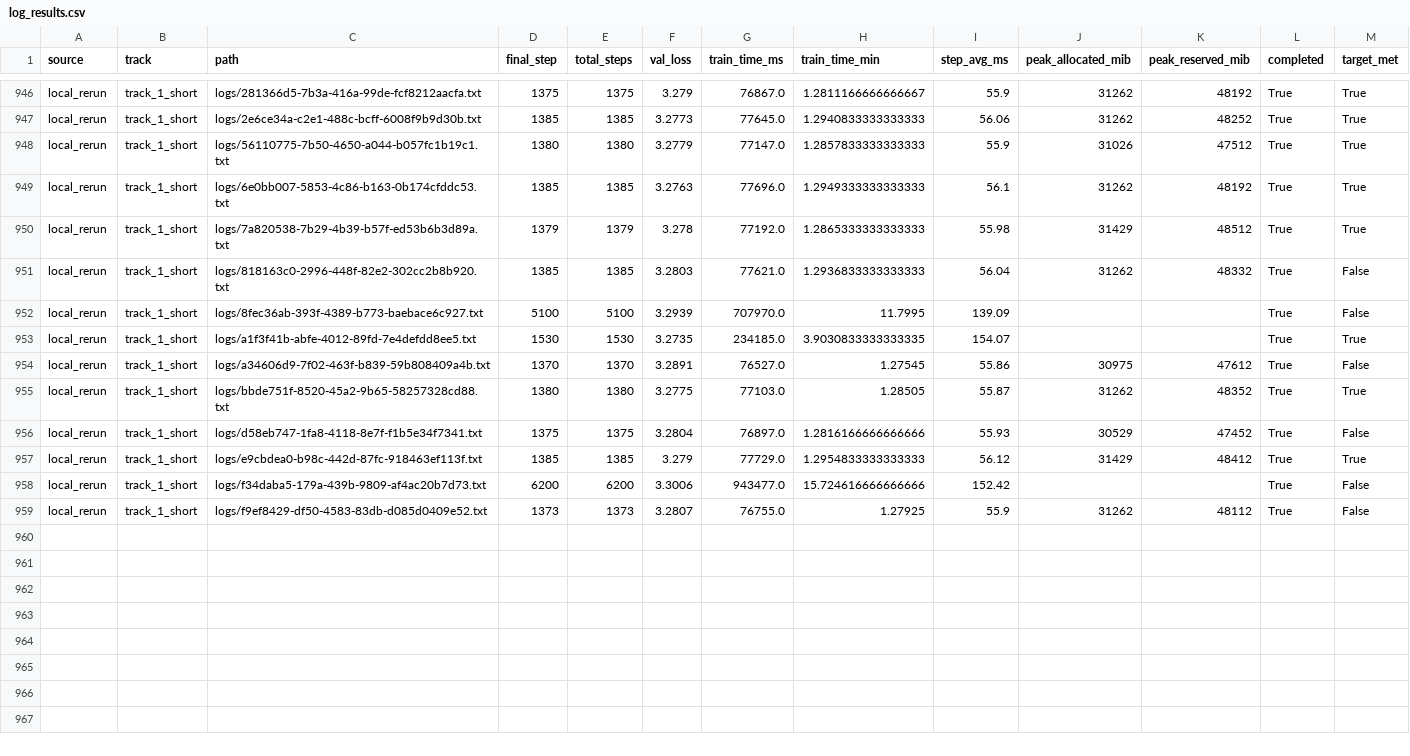
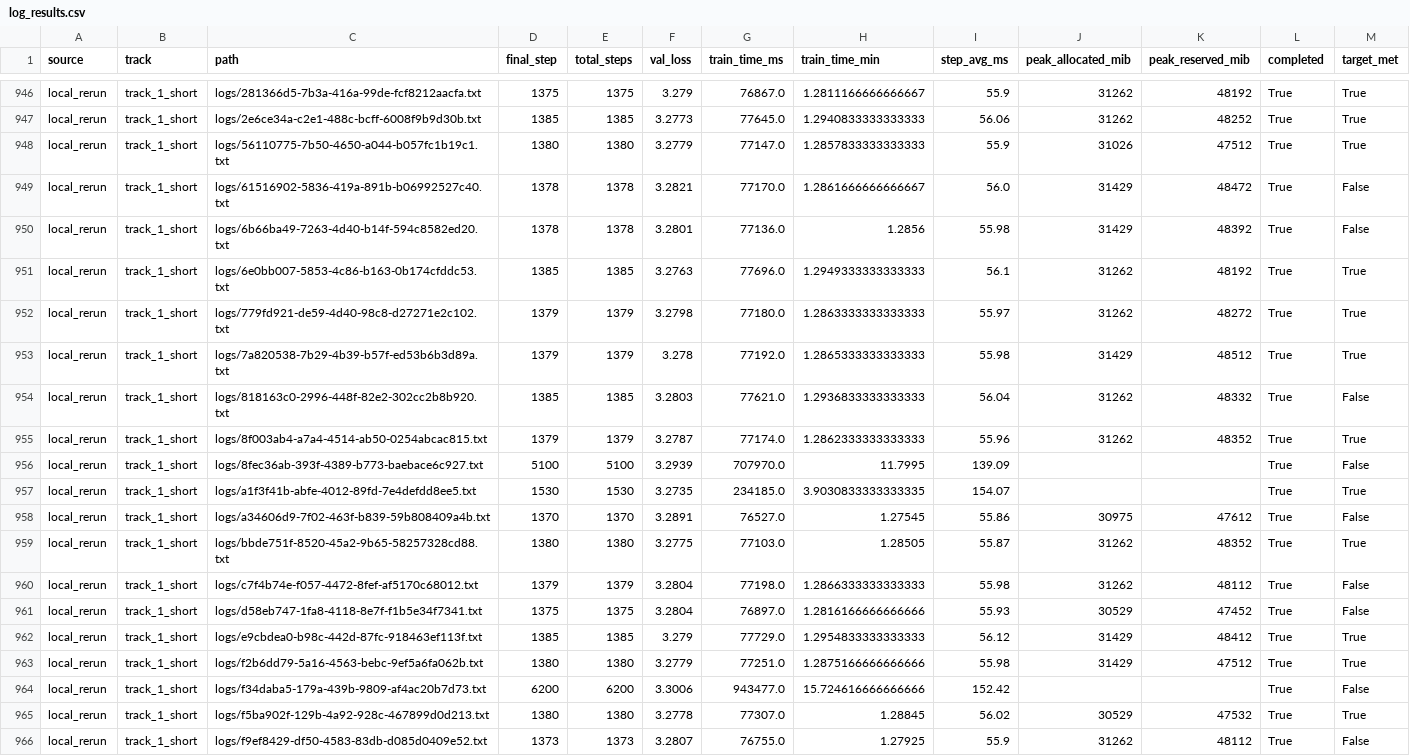
Before and after one commit to novitalabs/modded-nanogpt, a CSV file: experiments/results/log_results.csv, drawn as a sheet; only a part is shown, gaps mark what is left out.

Commit message:
Add Arthur README top10 experiment plan

```diff
--- a/experiments/results/log_results.csv
+++ b/experiments/results/log_results.csv
@@ -948,5 +948,9 @@ local_rerun,track_1_short,logs/2e6ce34a-c2e1-488c-bcff-6008f9b9d30b.txt,1385,138
 local_rerun,track_1_short,logs/56110775-7b50-4650-a044-b057fc1b19c1.txt,1380,1380,3.2779,77147.0,1.2857833333333333,55.9,31026,47512,True,True
+local_rerun,track_1_short,logs/61516902-5836-419a-891b-b06992527c40.txt,1378,1378,3.2821,77170.0,1.2861666666666667,56.0,31429,48472,True,False
+local_rerun,track_1_short,logs/6b66ba49-7263-4d40-b14f-594c8582ed20.txt,1378,1378,3.2801,77136.0,1.2856,55.98,31429,48392,True,False
 local_rerun,track_1_short,logs/6e0bb007-5853-4c86-b163-0b174cfddc53.txt,1385,1385,3.2763,77696.0,1.2949333333333333,56.1,31262,48192,True,True
+local_rerun,track_1_short,logs/779fd921-de59-4d40-98c8-d27271e2c102.txt,1379,1379,3.2798,77180.0,1.2863333333333333,55.97,31262,48272,True,True
 local_rerun,track_1_short,logs/7a820538-7b29-4b39-b57f-ed53b6b3d89a.txt,1379,1379,3.278,77192.0,1.2865333333333333,55.98,31429,48512,True,True
 local_rerun,track_1_short,logs/818163c0-2996-448f-82e2-302cc2b8b920.txt,1385,1385,3.2803,77621.0,1.2936833333333333,56.04,31262,48332,True,False
+local_rerun,track_1_short,logs/8f003ab4-a7a4-4514-ab50-0254abcac815.txt,1379,1379,3.2787,77174.0,1.2862333333333333,55.96,31262,48352,True,True
 local_rerun,track_1_short,logs/8fec36ab-393f-4389-b773-baebace6c927.txt,5100,5100,3.2939,707970.0,11.7995,139.09,,,True,False
@@ -955,5 +959,8 @@ local_rerun,track_1_short,logs/a34606d9-7f02-463f-b839-59b808409a4b.txt,1370,137
 local_rerun,track_1_short,logs/bbde751f-8520-45a2-9b65-58257328cd88.txt,1380,1380,3.2775,77103.0,1.28505,55.87,31262,48352,True,True
+local_rerun,track_1_short,logs/c7f4b74e-f057-4472-8fef-af5170c68012.txt,1379,1379,3.2804,77198.0,1.2866333333333333,55.98,31262,48112,True,False
 local_rerun,track_1_short,logs/d58eb747-1fa8-4118-8e7f-f1b5e34f7341.txt,1375,1375,3.2804,76897.0,1.2816166666666666,55.93,30529,47452,True,False
 local_rerun,track_1_short,logs/e9cbdea0-b98c-442d-87fc-918463ef113f.txt,1385,1385,3.279,77729.0,1.2954833333333333,56.12,31429,48412,True,True
+local_rerun,track_1_short,logs/f2b6dd79-5a16-4563-bebc-9ef5a6fa062b.txt,1380,1380,3.2779,77251.0,1.2875166666666666,55.98,31429,47512,True,True
 local_rerun,track_1_short,logs/f34daba5-179a-439b-9809-af4ac20b7d73.txt,6200,6200,3.3006,943477.0,15.724616666666666,152.42,,,True,False
+local_rerun,track_1_short,logs/f5ba902f-129b-4a92-928c-467899d0d213.txt,1380,1380,3.2778,77307.0,1.28845,56.02,30529,47532,True,True
 local_rerun,track_1_short,logs/f9ef8429-df50-4583-83db-d085d0409e52.txt,1373,1373,3.2807,76755.0,1.27925,55.9,31262,48112,True,False
```
Also changed, not shown: experiments/results/local_reruns.csv, 12 other files.
